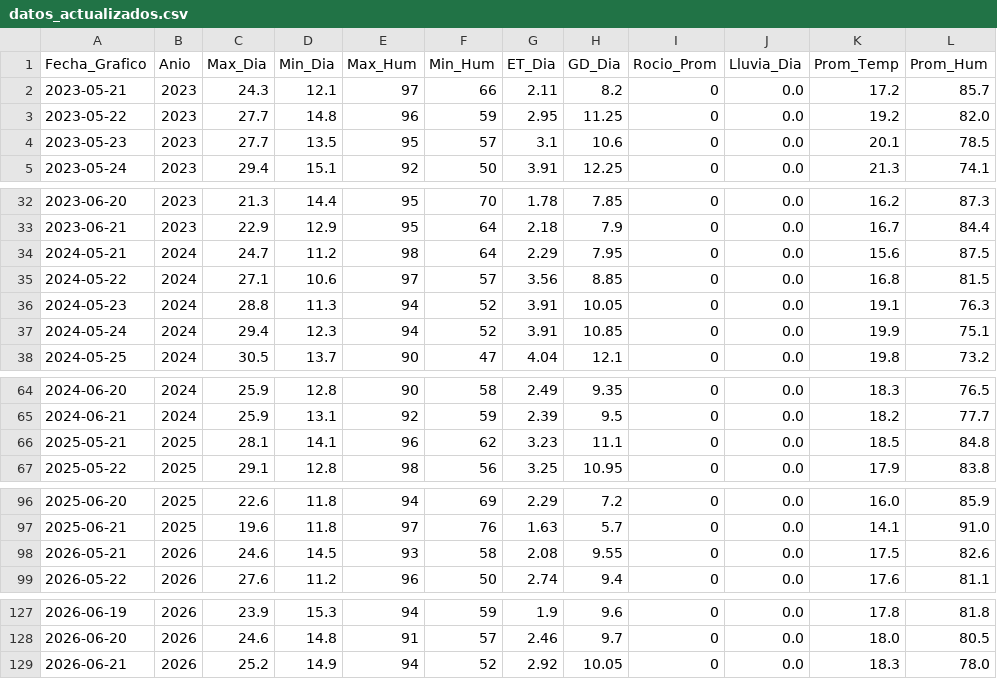
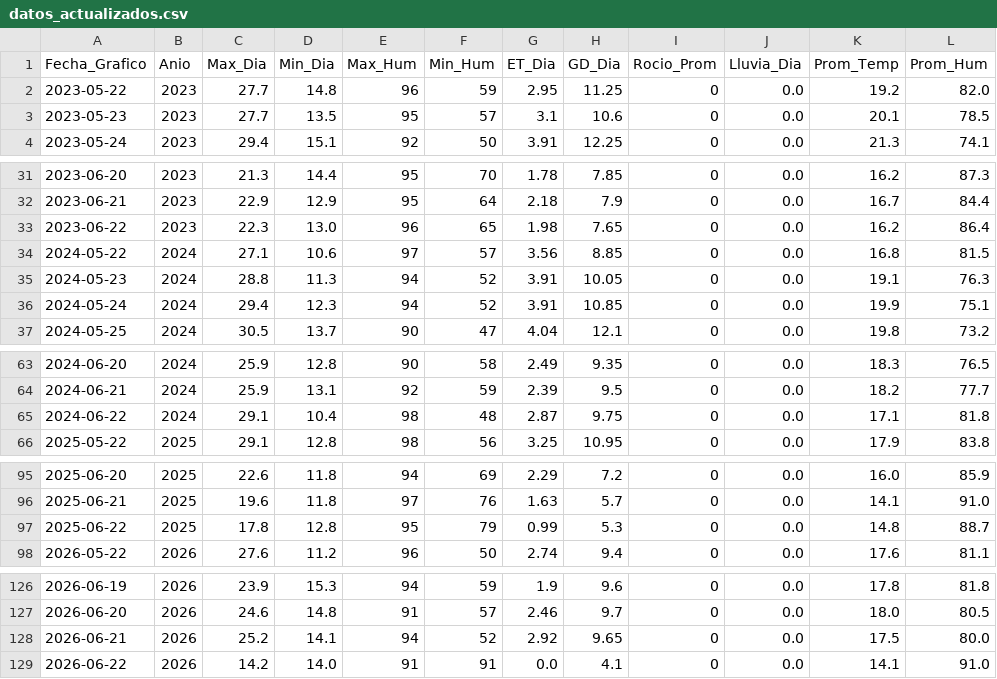
Before and after one commit to omartel-crypto/Datos_Meteorologico, a CSV file: datos_actualizados.csv, drawn as a sheet; only a part is shown, gaps mark what is left out.

```diff
--- a/datos_actualizados.csv
+++ b/datos_actualizados.csv
@@ -1,3 +1,2 @@
 Fecha_Grafico,Anio,Max_Dia,Min_Dia,Max_Hum,Min_Hum,ET_Dia,GD_Dia,Rocio_Prom,Lluvia_Dia,Prom_Temp,Prom_Hum
-2023-05-21,2023,24.3,12.1,97,66,2.11,8.2,0,0.0,17.2,85.7
 2023-05-22,2023,27.7,14.8,96,59,2.95,11.25,0,0.0,19.2,82.0
@@ -33,3 +32,3 @@
 2023-06-21,2023,22.9,12.9,95,64,2.18,7.9,0,0.0,16.7,84.4
-2024-05-21,2024,24.7,11.2,98,64,2.29,7.95,0,0.0,15.6,87.5
+2023-06-22,2023,22.3,13.0,96,65,1.98,7.65,0,0.0,16.2,86.4
 2024-05-22,2024,27.1,10.6,97,57,3.56,8.85,0,0.0,16.8,81.5
@@ -65,3 +64,3 @@
 2024-06-21,2024,25.9,13.1,92,59,2.39,9.5,0,0.0,18.2,77.7
-2025-05-21,2025,28.1,14.1,96,62,3.23,11.1,0,0.0,18.5,84.8
+2024-06-22,2024,29.1,10.4,98,48,2.87,9.75,0,0.0,17.1,81.8
 2025-05-22,2025,29.1,12.8,98,56,3.25,10.95,0,0.0,17.9,83.8
@@ -97,3 +96,3 @@
 2025-06-21,2025,19.6,11.8,97,76,1.63,5.7,0,0.0,14.1,91.0
-2026-05-21,2026,24.6,14.5,93,58,2.08,9.55,0,0.0,17.5,82.6
+2025-06-22,2025,17.8,12.8,95,79,0.99,5.3,0,0.0,14.8,88.7
 2026-05-22,2026,27.6,11.2,96,50,2.74,9.4,0,0.0,17.6,81.1
@@ -128,2 +127,3 @@
 2026-06-20,2026,24.6,14.8,91,57,2.46,9.7,0,0.0,18.0,80.5
-2026-06-21,2026,25.2,14.9,94,52,2.92,10.05,0,0.0,18.3,78.0
+2026-06-21,2026,25.2,14.1,94,52,2.92,9.65,0,0.0,17.5,80.0
+2026-06-22,2026,14.2,14.0,91,91,0.0,4.1,0,0.0,14.1,91.0
```
Also changed, not shown: datos_yaurilla.csv.
